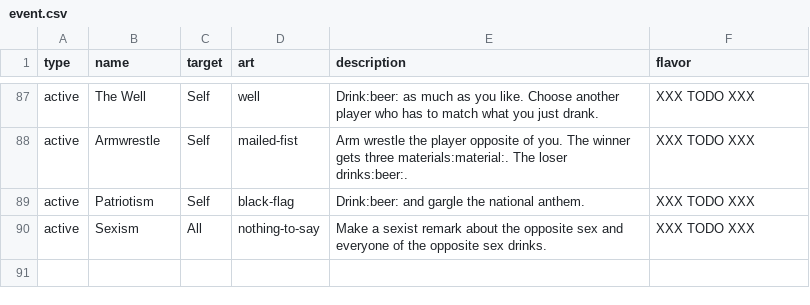
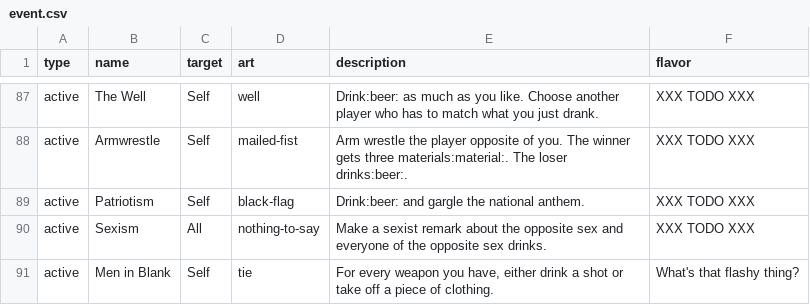
Before and after one commit to Qgel/FratAttack, a CSV file: cards/data/event.csv, drawn as a sheet; only a part is shown, gaps mark what is left out.

Commit message:
Added 'Men in Blank' card

```diff
--- a/cards/data/event.csv
+++ b/cards/data/event.csv
@@ -92 +92,2 @@ active,Patriotism,Self,black-flag,"Drink:beer: and gargle the national anthem.",
 active,Sexism,All,nothing-to-say,"Make a sexist remark about the opposite sex and everyone of the opposite sex drinks.",XXX TODO XXX
+active,Men in Blank,Self,tie,"For every weapon you have, either drink a shot or take off a piece of clothing.",What's that flashy thing?
```
